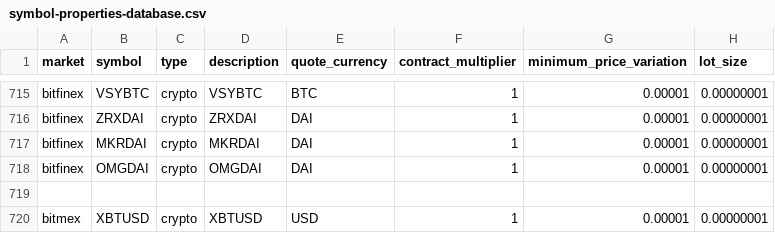
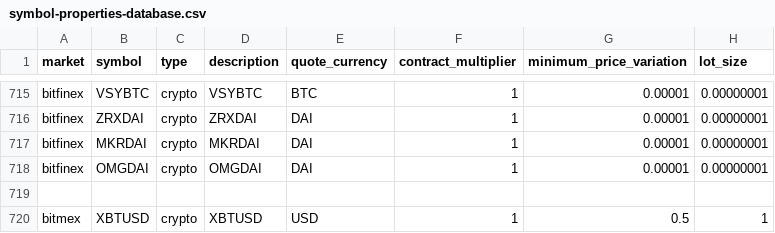
Before and after one commit to Adalyat/Lean, a CSV file: Data/symbol-properties/symbol-properties-database.csv, drawn as a sheet; only a part is shown, gaps mark what is left out.

```diff
--- a/Data/symbol-properties/symbol-properties-database.csv
+++ b/Data/symbol-properties/symbol-properties-database.csv
@@ -719,2 +719,2 @@ bitfinex,OMGDAI,crypto,OMGDAI,DAI,1,0.00001,0.00000001
 
-bitmex,XBTUSD,crypto,XBTUSD,USD,1,0.00001,0.00000001
+bitmex,XBTUSD,crypto,XBTUSD,USD,1,0.5,1
```
Also changed, not shown: 4 other files.
